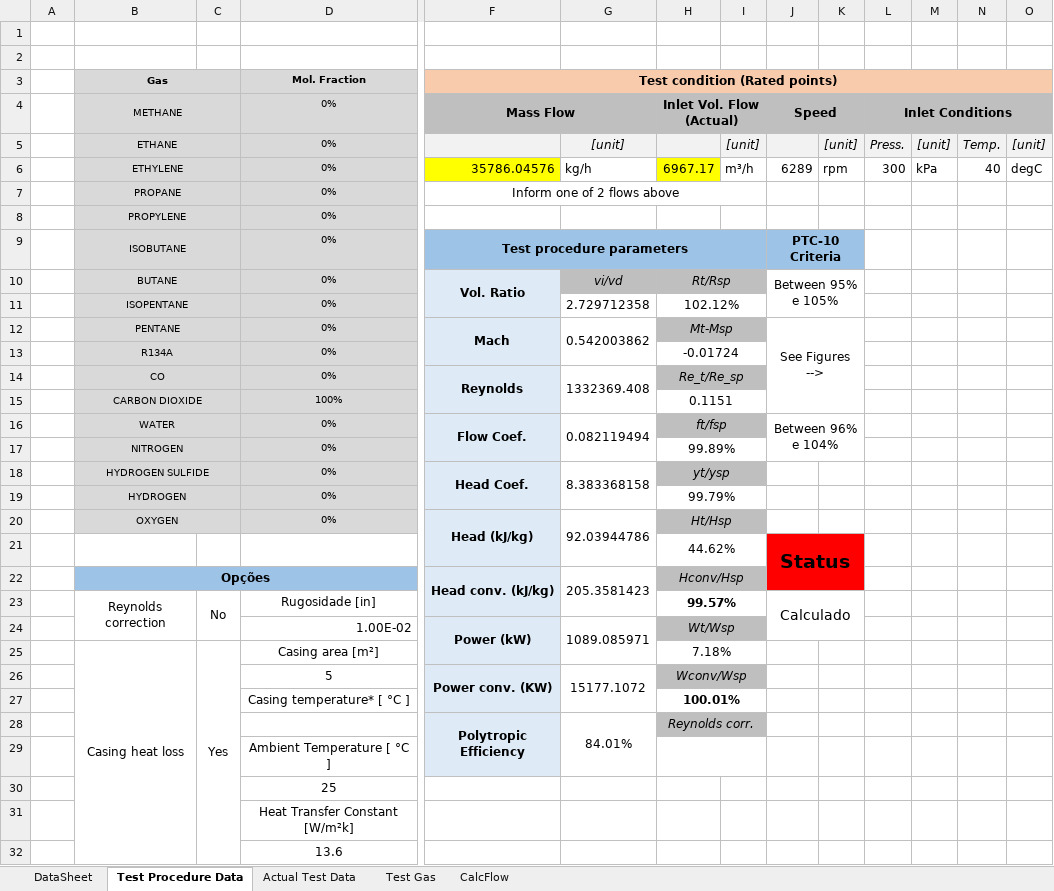
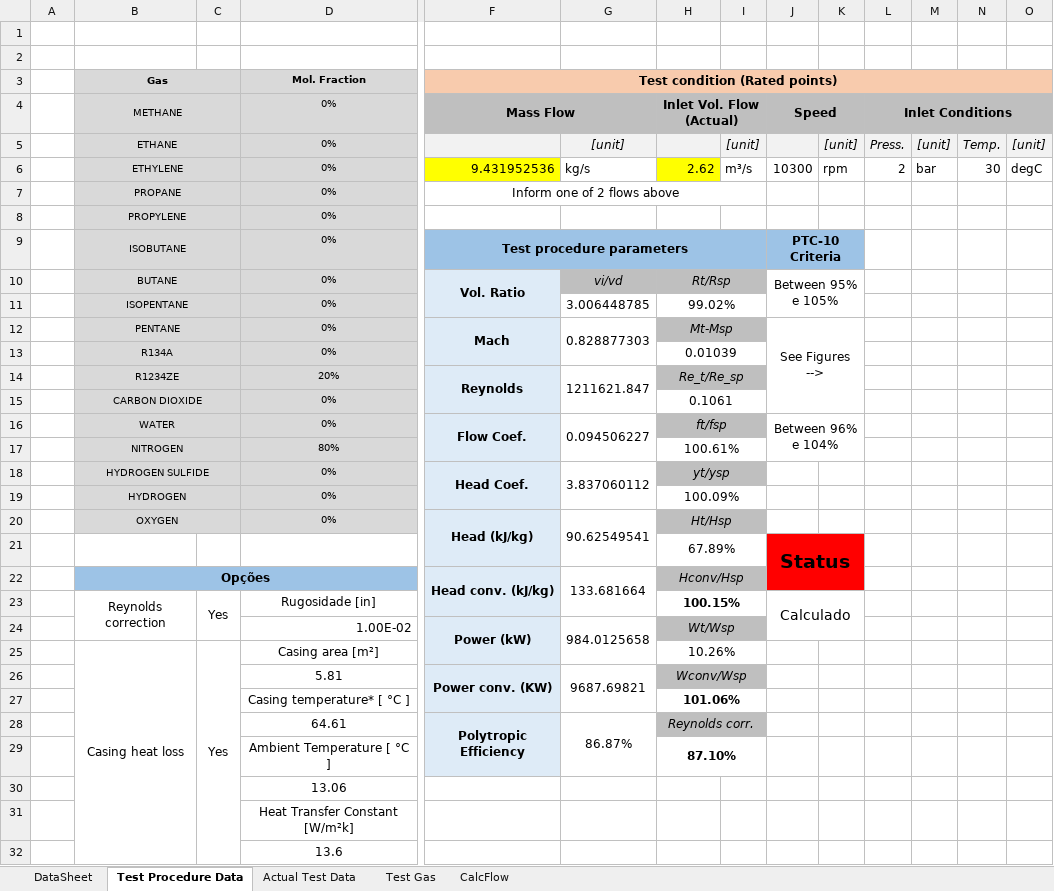
Before and after one commit to petrobras/ccp, an Excel workbook: scripts/Performance-Test/Beta_1section.xlsm, sheet Test Procedure Data, drawn as a sheet; only a part is shown, gaps mark what is left out; values as stored, in another font and other column widths than the file's, no borders; charts and pictures and conditional formats not drawn; removed rows and columns are numbered as before the commit, all else as after; rows hold the shown columns only; the diff names each change by its address in the sheet, - before the commit and + after, or states it on an @@ line.

Commit message:
improve reynolds correction at test sheet

```diff
--- a/scripts/Performance-Test/Beta_1section.xlsm (sheet Test Procedure Data)
+++ b/scripts/Performance-Test/Beta_1section.xlsm (sheet Test Procedure Data)
-row 6:  | ETHYLENE |  | 0% | 35786.04576 | kg/h | 6967.17 | m³/h | 6289 | rpm | 300 | kPa | 40 | degC
+row 6:  | ETHYLENE |  | 0% | 9.431952536 | kg/s | 2.62 | m³/s | 10300 | rpm | 2 | bar | 30 | degC
-G11: 2.729712358
+G11: 3.006448785
-H11: 102.12%
+H11: 99.02%
-G12: 0.542003862
+G12: 0.828877303
-H13: -0.01724
+H13: 0.01039
-row 14:  | CO |  | 0% | Reynolds | 1332369.408 | Re_t/Re_sp
-row 15:  | CARBON DIOXIDE |  | 100% |  |  | 0.1151
+row 14:  | R1234ZE |  | 20% | Reynolds | 1211621.847 | Re_t/Re_sp
+row 15:  | CARBON DIOXIDE |  | 0% |  |  | 0.1061
-G16: 0.082119494
+G16: 0.094506227
-row 17:  | NITROGEN |  | 0% |  |  | 99.89%
+row 17:  | NITROGEN |  | 80% |  |  | 100.61%
-G18: 8.383368158
+G18: 3.837060112
-H19: 99.79%
+H19: 100.09%
-G20: 92.03944786
+G20: 90.62549541
-H21: 44.62%
+H21: 67.89%
-G22: 205.3581423
+G22: 133.681664
-C23: No
+C23: Yes
-H23: 99.57%
+H23: 100.15%
-G24: 1089.085971
+G24: 984.0125658
-H25: 7.18%
+H25: 10.26%
-D26 (Mol. Fraction): 5
+D26 (Mol. Fraction): 5.81
-G26: 15177.1072
+G26: 9687.69821
-H27: 100.01%
+H27: 101.06%
-D28 (Mol. Fraction): (empty)
+D28 (Mol. Fraction): 64.61
-G28: 84.01%
+G28: 86.87%
-H29: (empty)
+H29: 87.10%
-D30 (Mol. Fraction): 25
+D30 (Mol. Fraction): 13.06
```
Also changed, not shown: sheet Actual Test Data, sheet Test Gas, sheet DataSheet, sheet CalcFlow, charts or pictures, 1 other file.
